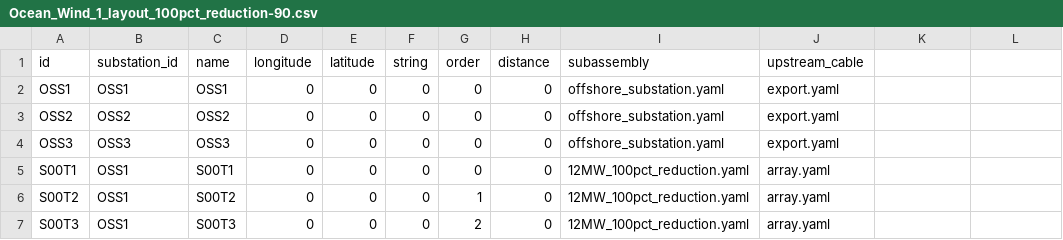
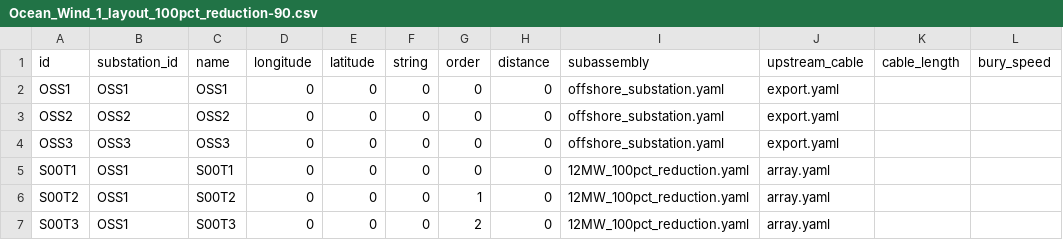
Before and after one commit to dmulash/wombat-upsizing-analysis, a CSV file: examples/library/project/plant/Ocean_Wind_1_layout_100pct_reduction-90.csv, drawn as a sheet; only a part is shown; the diff names each change by its address in the sheet, - before the commit and + after, or states it on an @@ line.

```diff
--- a/examples/library/project/plant/Ocean_Wind_1_layout_100pct_reduction-90.csv
+++ b/examples/library/project/plant/Ocean_Wind_1_layout_100pct_reduction-90.csv
-K1: (empty)
+K1: cable_length
-L1: (empty)
+L1: bury_speed
```
Also changed, not shown: examples/library/project/plant/ocean_wind_1_layout_base.csv, 9 other files.
